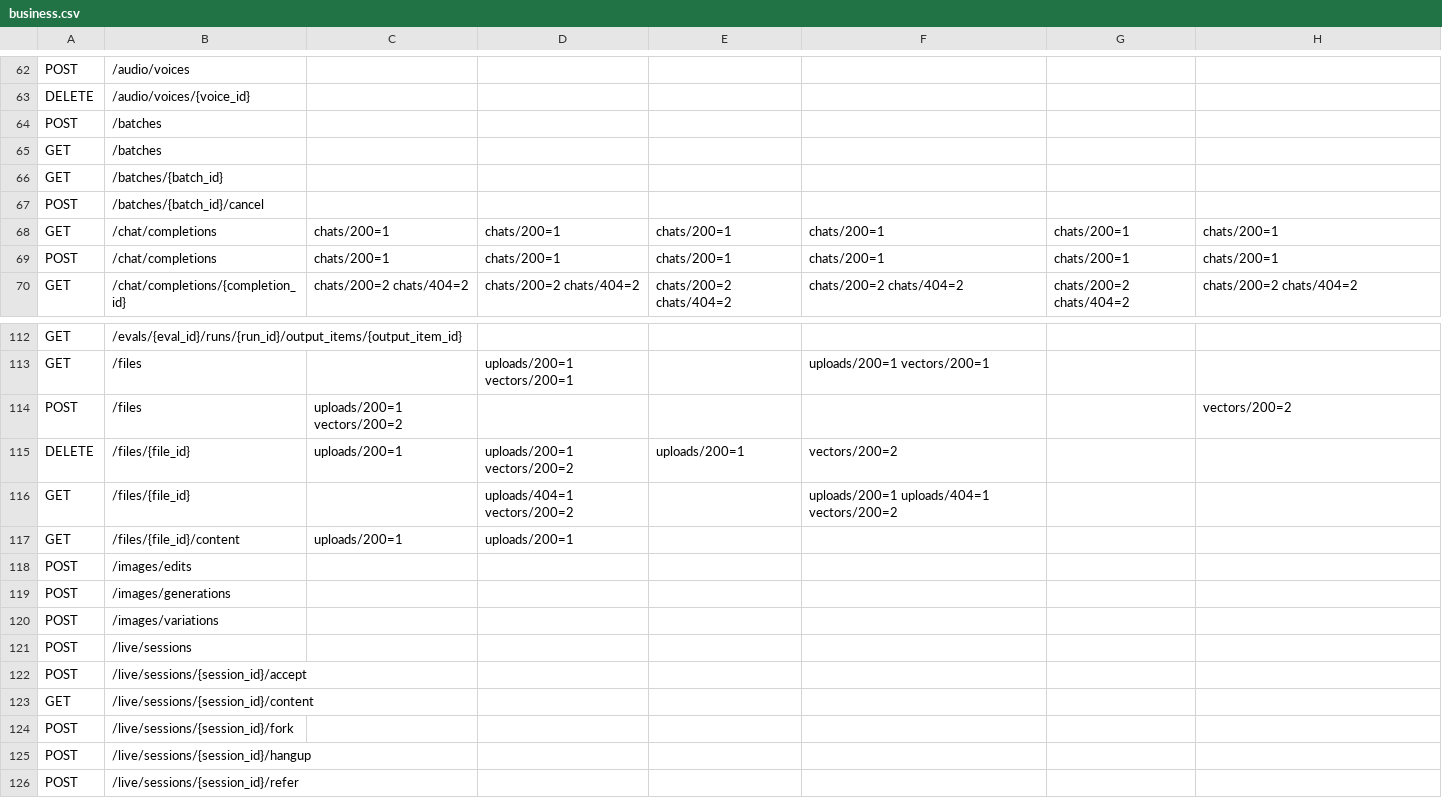
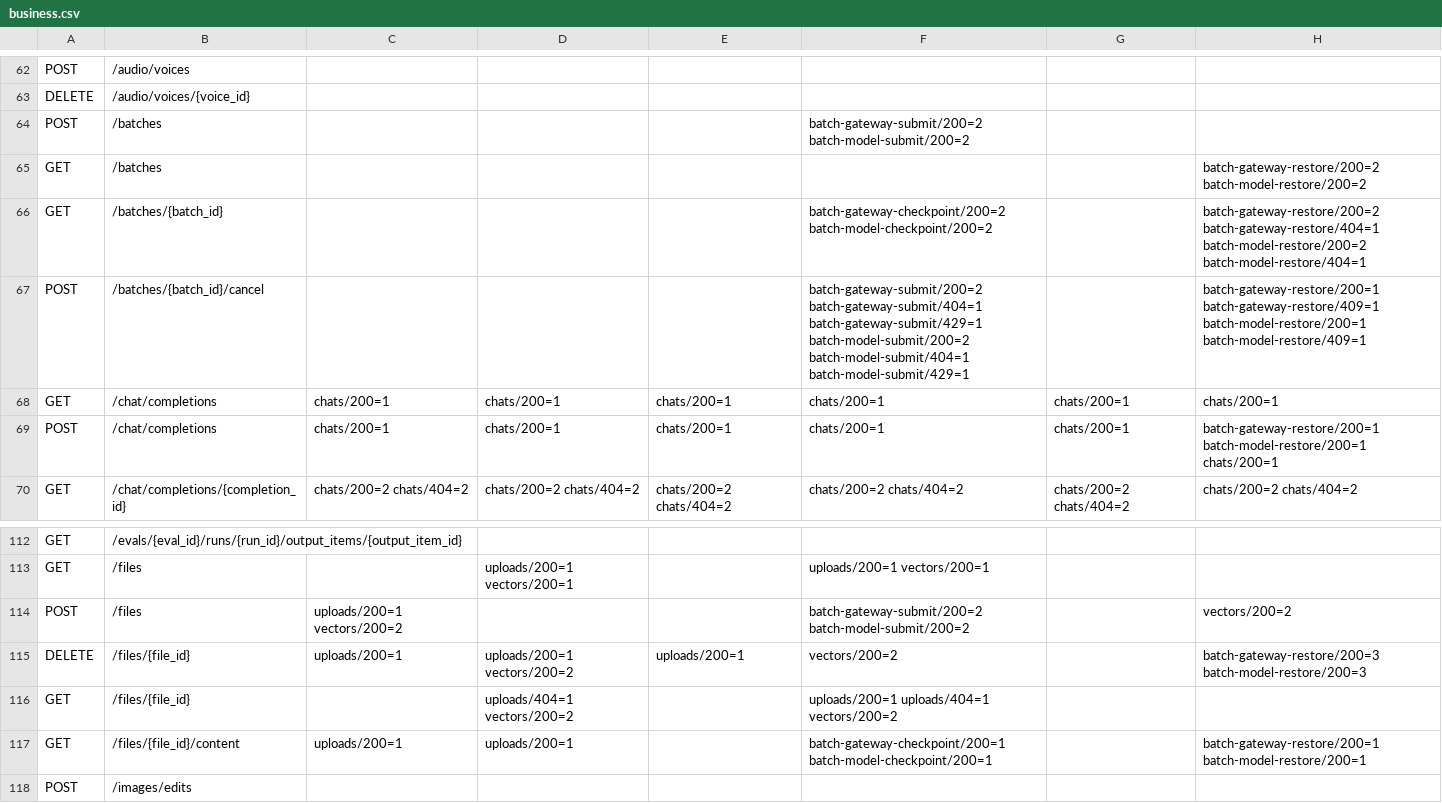
Before and after one commit to thomas-hiddenpeak/qwen4-thor, a CSV file: docs/evidence/serve-sdk-business-index-20261128/business.csv, drawn as a sheet; only a part is shown, gaps mark what is left out; the shorter side is filled out with more unchanged rows.

Commit message:
Index original Batch SDK requests before and after both recovery incidents

```diff
--- a/docs/evidence/serve-sdk-business-index-20261128/business.csv
+++ b/docs/evidence/serve-sdk-business-index-20261128/business.csv
@@ -63,8 +63,8 @@ POST,/audio/voices,,,,,,
 DELETE,/audio/voices/{voice_id},,,,,,
-POST,/batches,,,,,,
-GET,/batches,,,,,,
-GET,/batches/{batch_id},,,,,,
-POST,/batches/{batch_id}/cancel,,,,,,
+POST,/batches,,,,batch-gateway-submit/200=2 batch-model-submit/200=2,,
+GET,/batches,,,,,,batch-gateway-restore/200=2 batch-model-restore/200=2
+GET,/batches/{batch_id},,,,batch-gateway-checkpoint/200=2 batch-model-checkpoint/200=2,,batch-gateway-restore/200=2 batch-gateway-restore/404=1 batch-model-restore/200=2 batch-model-restore/404=1
+POST,/batches/{batch_id}/cancel,,,,batch-gateway-submit/200=2 batch-gateway-submit/404=1 batch-gateway-submit/429=1 batch-model-submit/200=2 batch-model-submit/404=1 batch-model-submit/429=1,,batch-gateway-restore/200=1 batch-gateway-restore/409=1 batch-model-restore/200=1 batch-model-restore/409=1
 GET,/chat/completions,chats/200=1,chats/200=1,chats/200=1,chats/200=1,chats/200=1,chats/200=1
-POST,/chat/completions,chats/200=1,chats/200=1,chats/200=1,chats/200=1,chats/200=1,chats/200=1
+POST,/chat/completions,chats/200=1,chats/200=1,chats/200=1,chats/200=1,chats/200=1,batch-gateway-restore/200=1 batch-model-restore/200=1 chats/200=1
 GET,/chat/completions/{completion_id},chats/200=2 chats/404=2,chats/200=2 chats/404=2,chats/200=2 chats/404=2,chats/200=2 chats/404=2,chats/200=2 chats/404=2,chats/200=2 chats/404=2
@@ -113,6 +113,6 @@ GET,/evals/{eval_id}/runs/{run_id}/output_items/{output_item_id},,,,,,
 GET,/files,,uploads/200=1 vectors/200=1,,uploads/200=1 vectors/200=1,,
-POST,/files,uploads/200=1 vectors/200=2,,,,,vectors/200=2
-DELETE,/files/{file_id},uploads/200=1,uploads/200=1 vectors/200=2,uploads/200=1,vectors/200=2,,
+POST,/files,uploads/200=1 vectors/200=2,,,batch-gateway-submit/200=2 batch-model-submit/200=2,,vectors/200=2
+DELETE,/files/{file_id},uploads/200=1,uploads/200=1 vectors/200=2,uploads/200=1,vectors/200=2,,batch-gateway-restore/200=3 batch-model-restore/200=3
 GET,/files/{file_id},,uploads/404=1 vectors/200=2,,uploads/200=1 uploads/404=1 vectors/200=2,,
-GET,/files/{file_id}/content,uploads/200=1,uploads/200=1,,,,
+GET,/files/{file_id}/content,uploads/200=1,uploads/200=1,,batch-gateway-checkpoint/200=1 batch-model-checkpoint/200=1,,batch-gateway-restore/200=1 batch-model-restore/200=1
 POST,/images/edits,,,,,,
```
Also changed, not shown: 12 other files.
